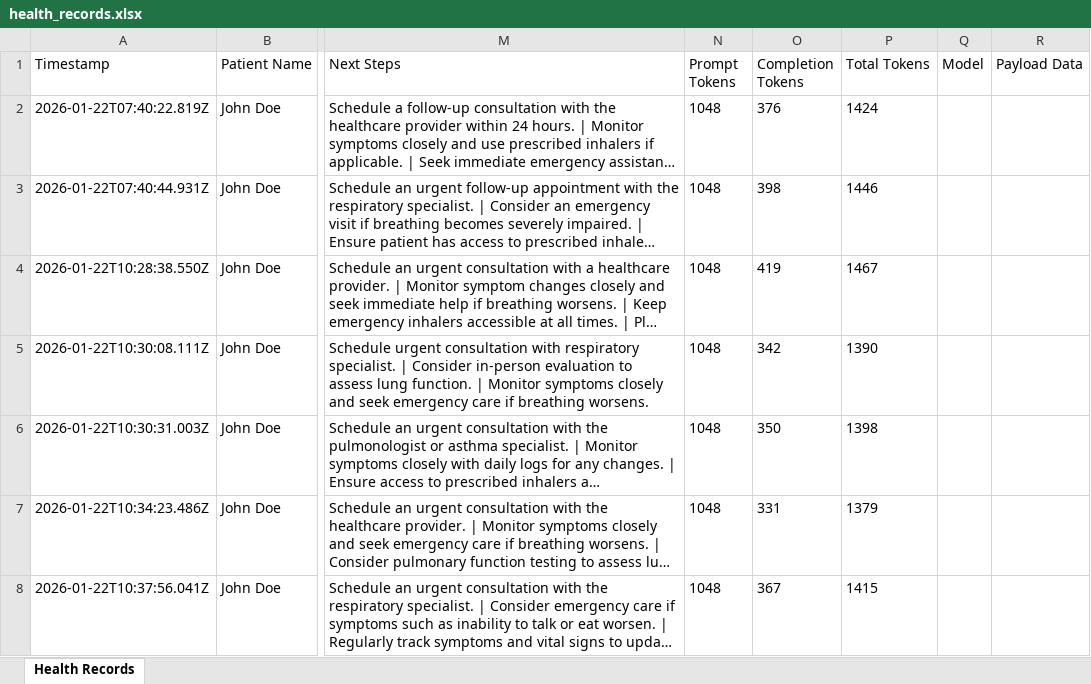
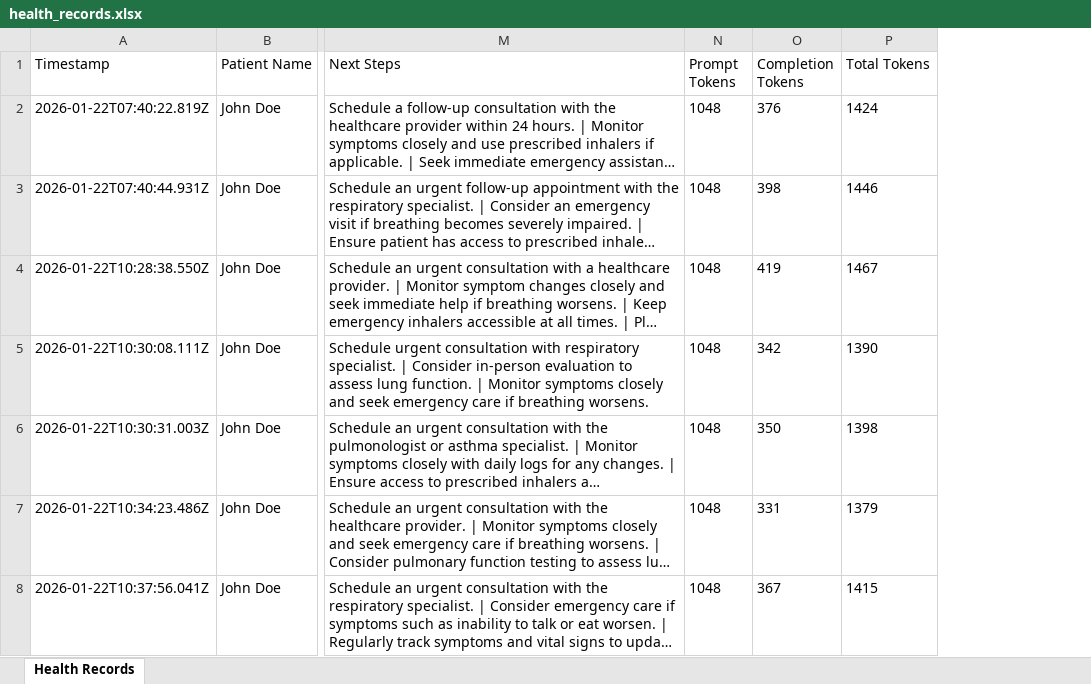
Before and after one commit to riyaz-aykva/health-track-ai-insight, an Excel workbook: health_records.xlsx, sheet Health Records, drawn as a sheet; only a part is shown, gaps mark what is left out; long unchanged cells end in …; values as stored, in another font and other column widths than the file's, no borders; removed rows and columns are numbered as before the commit, all else as after; the diff covers the shown part only; the diff names each change by its address in the sheet, - before the commit and + after, or states it on an @@ line.

```diff
--- a/health_records.xlsx (sheet Health Records)
+++ b/health_records.xlsx (sheet Health Records)
-column Q (Model), empty
-column R (Payload Data), empty
```
Also changed, not shown: 2 added rows elsewhere in this sheet, 5 other files.
